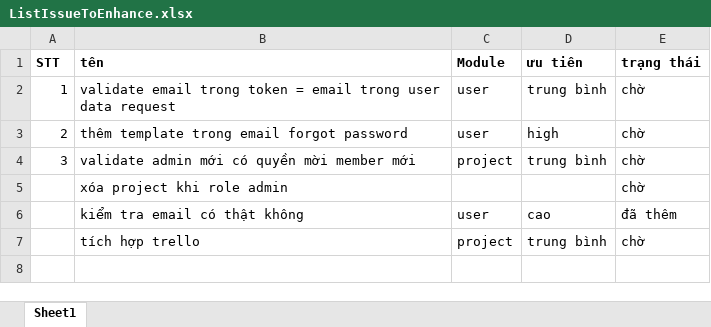
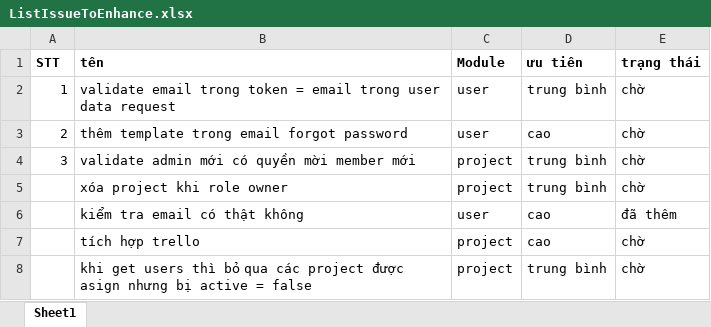
Before and after one commit to thanhhuydev77/ErrorMonitoring_BE, an Excel workbook: ListIssueToEnhance.xlsx, sheet Sheet1, drawn as a sheet; values as stored, in another font and other column widths than the file's, no borders; removed rows and columns are numbered as before the commit, all else as after; the diff names each change by its address in the sheet, - before the commit and + after, or states it on an @@ line.

```diff
--- a/ListIssueToEnhance.xlsx (sheet Sheet1)
+++ b/ListIssueToEnhance.xlsx (sheet Sheet1)
-D3 (ưu tiên): high
+D3 (ưu tiên): cao
-row 5:  | xóa project khi role admin |  |  | chờ
+row 5:  | xóa project khi role owner | project | trung bình | chờ
-D7 (ưu tiên): trung bình
+D7 (ưu tiên): cao
+row 8:  | khi get users thì bỏ qua các project được asign nhưng bị active = false | project | trung bình | chờ
```
Also changed, not shown: 4 other files.
